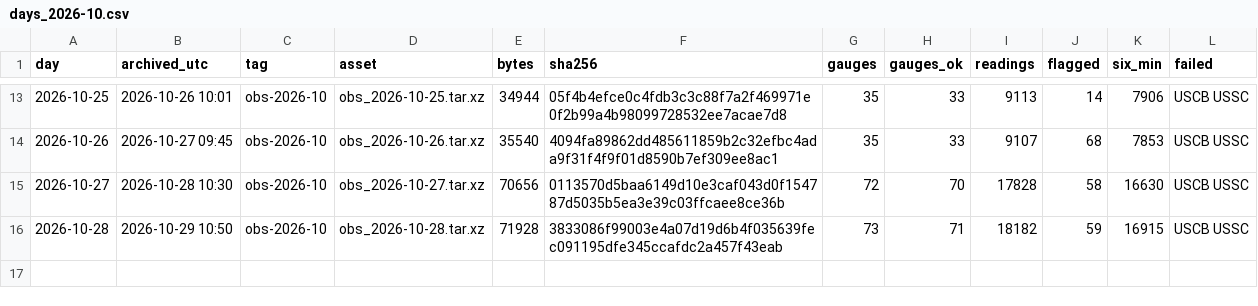
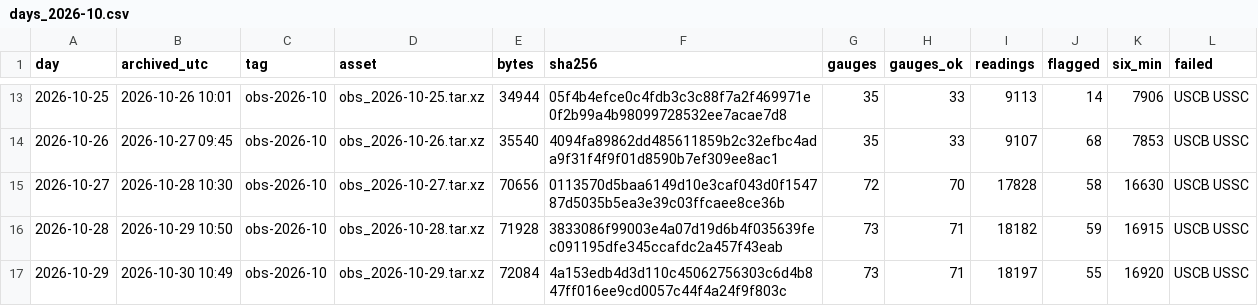
Before and after one commit to DerekLoftis/StormSense-archive, a CSV file: data/index/obs/days_2026-10.csv, drawn as a sheet; only a part is shown, gaps mark what is left out; the diff names each change by its address in the sheet, - before the commit and + after, or states it on an @@ line.

```diff
--- a/data/index/obs/days_2026-10.csv
+++ b/data/index/obs/days_2026-10.csv
+row 17: 2026-10-29 | 2026-10-30 10:49 | obs-2026-10 | obs_2026-10-29.tar.xz | 72084 | 4a153edb4d3d110c45062756303c6d4b847ff016ee9cd0057c44f4a24f9f803c | 73 | 71 | 18197 | 55 | 16920 | USCB USSC
```
Also changed, not shown: 1 other file.
